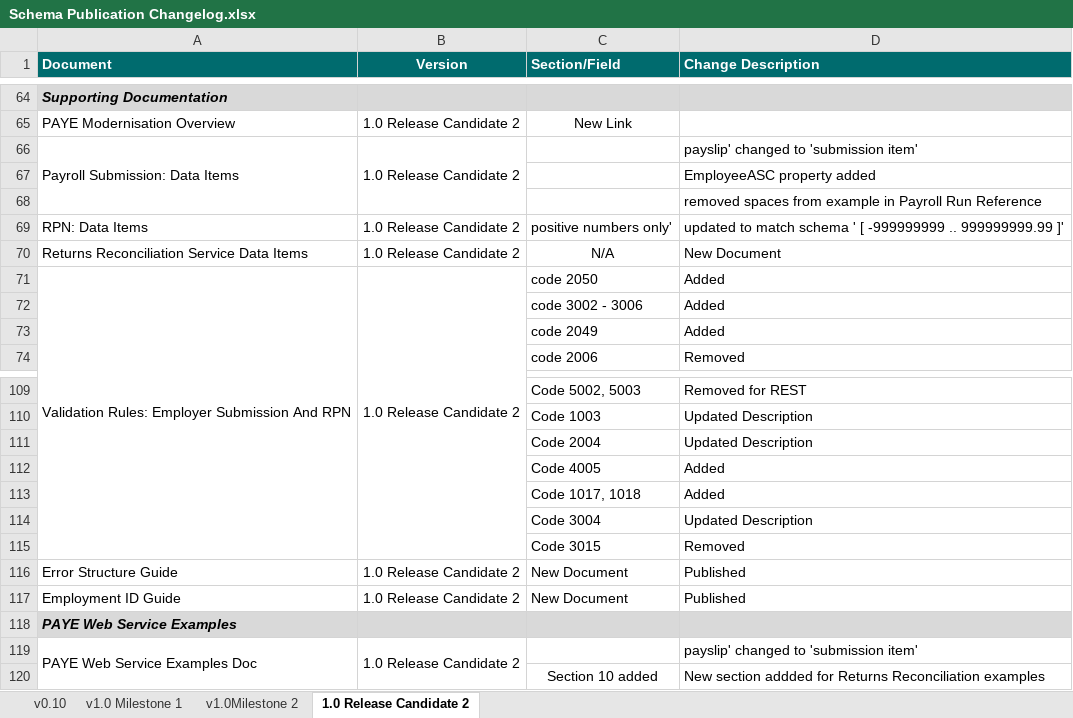
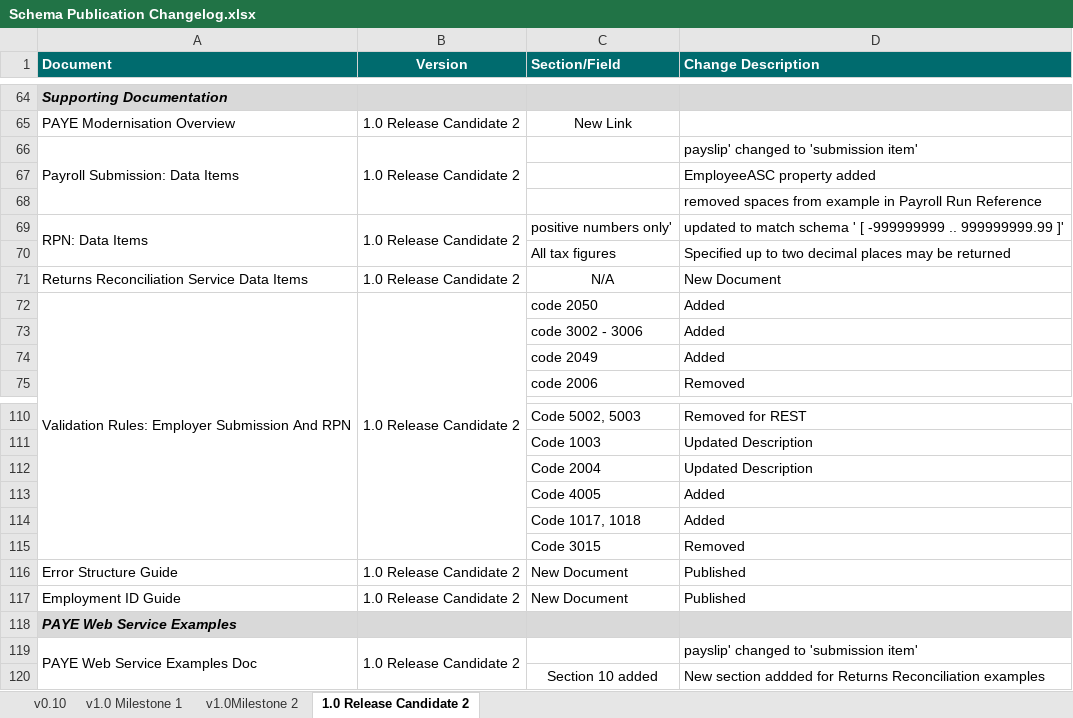
Before and after one commit to revtestaccount/paye-employers-documentation, an Excel workbook: Schema Publication Changelog.xlsx, sheet 1.0 Release Candidate 2, drawn as a sheet; only a part is shown, gaps mark what is left out; values as stored, in another font and other column widths than the file's, no borders; removed rows and columns are numbered as before the commit, all else as after; the diff names each change by its address in the sheet, - before the commit and + after, or states it on an @@ line.

```diff
--- a/Schema Publication Changelog.xlsx (sheet 1.0 Release Candidate 2)
+++ b/Schema Publication Changelog.xlsx (sheet 1.0 Release Candidate 2)
+A69:A70 merged
+B69:B70 merged
+row 70:  |  | All tax figures | Specified up to two decimal places may be returned
-row 114:  |  | Code 3004 | Updated Description
```
Also changed, not shown: data-items/Employer_Submission_RPN_Validation_Rules.xlsx.
